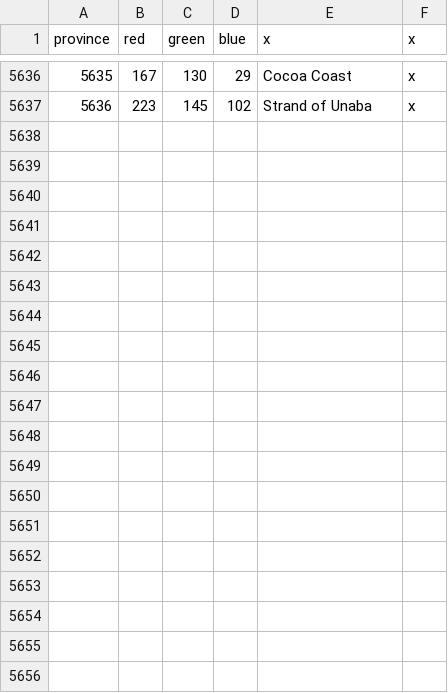
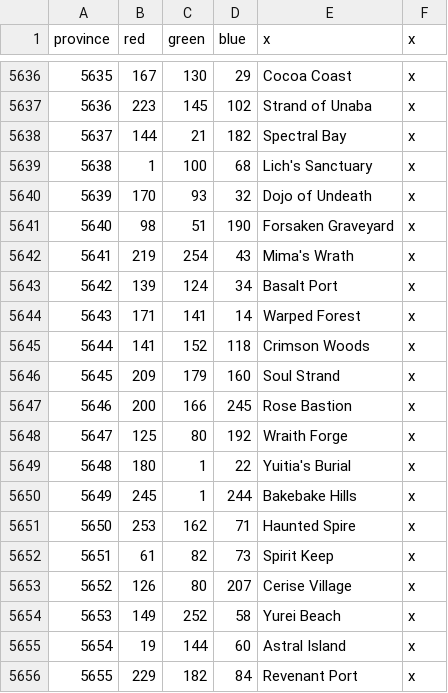
Before and after one commit to Touhou-Universalis/tohouniv_updated, a CSV file: map/definition.csv, drawn as a sheet; only a part is shown, gaps mark what is left out; the diff covers the shown part only.

```diff
--- a/map/definition.csv
+++ b/map/definition.csv
@@ -5637 +5637,20 @@ province;red;green;blue;x;x
 5636;223;145;102;Strand of Unaba;x
+5637;144;21;182;Spectral Bay;x
+5638;1;100;68;Lich's Sanctuary;x
+5639;170;93;32;Dojo of Undeath;x
+5640;98;51;190;Forsaken Graveyard;x
+5641;219;254;43;Mima's Wrath;x
+5642;139;124;34;Basalt Port;x
+5643;171;141;14;Warped Forest;x
+5644;141;152;118;Crimson Woods;x
+5645;209;179;160;Soul Strand;x
+5646;200;166;245;Rose Bastion;x
+5647;125;80;192;Wraith Forge;x
+5648;180;1;22;Yuitia's Burial;x
+5649;245;1;244;Bakebake Hills;x
+5650;253;162;71;Haunted Spire;x
+5651;61;82;73;Spirit Keep;x
+5652;126;80;207;Cerise Village;x
+5653;149;252;58;Yurei Beach;x
+5654;19;144;60;Astral Island;x
+5655;229;182;84;Revenant Port;x
```
Also changed, not shown: 12 added rows elsewhere in this file, 2 other files.
